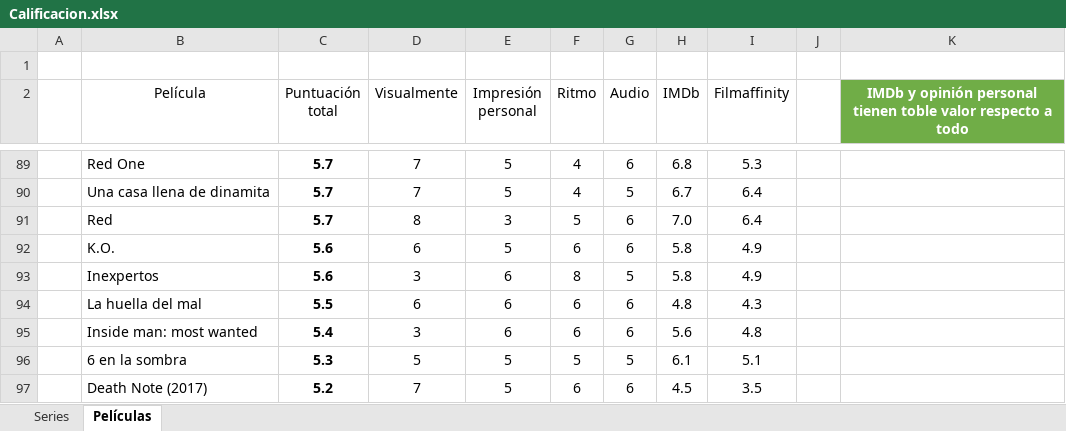
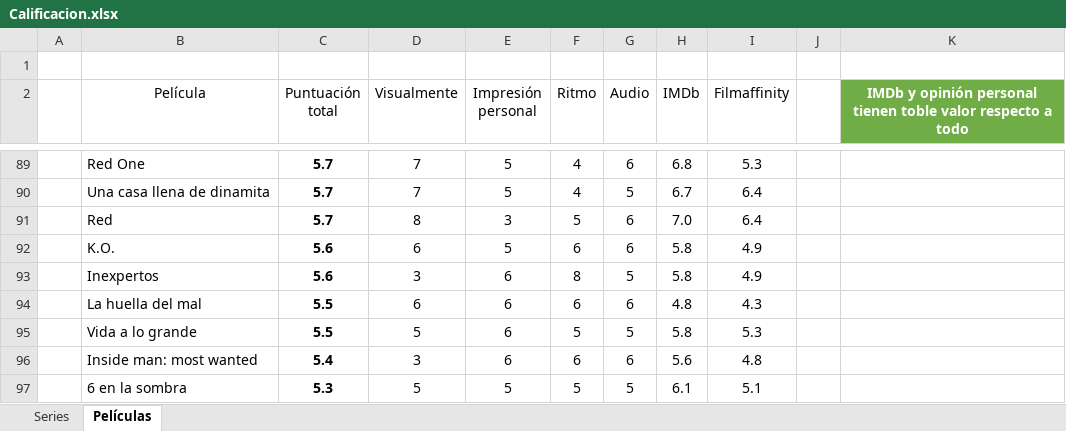
Before and after one commit to jarasa03/Calificacion-de-peliculas-y-series, an Excel workbook: Calificacion.xlsx, sheet Películas, drawn as a sheet; only a part is shown, gaps mark what is left out; the shorter side is filled out with more unchanged rows; values as stored, in another font and other column widths than the file's, no borders; table styles not drawn; the diff names each change by its address in the sheet, - before the commit and + after, or states it on an @@ line.

Commit message:
V. 92 "Vida a lo grande"

```diff
--- a/Calificacion.xlsx (sheet Películas)
+++ b/Calificacion.xlsx (sheet Películas)
+row 95:  | Vida a lo grande | 5.5 | 5 | 6 | 5 | 5 | 5.8 | 5.3
```
Also changed, not shown: 1 other file.
